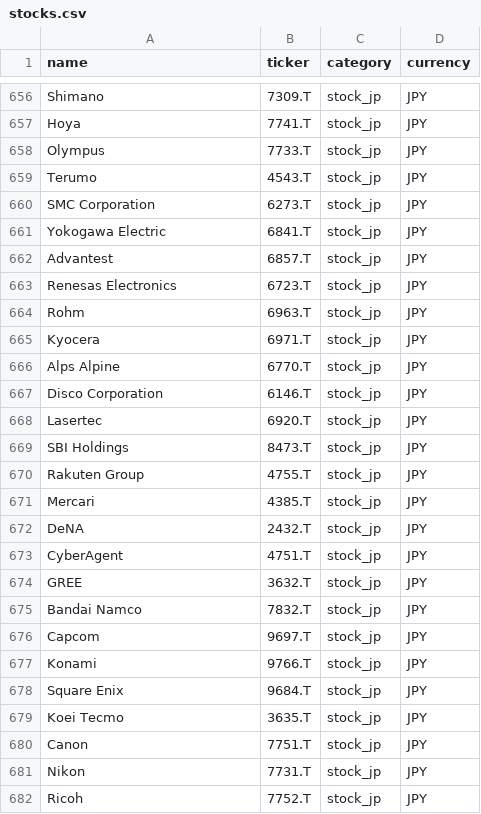
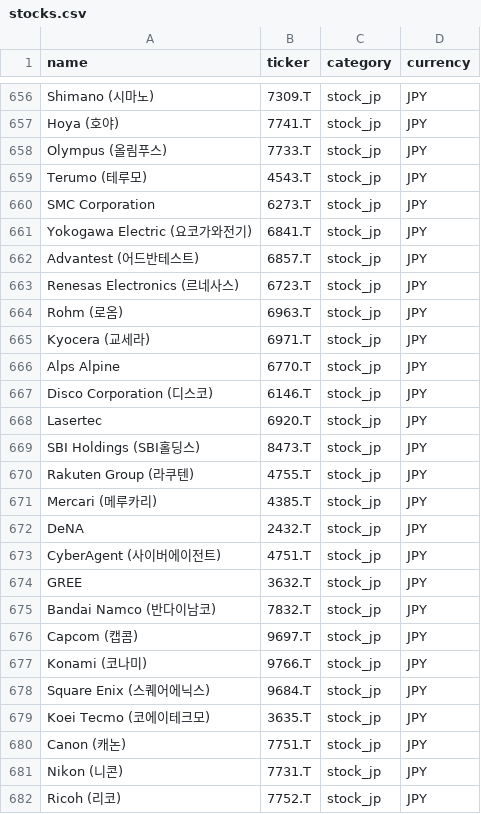
Before and after one commit to withgest-lab/portfolio-retirement-dashboard, a CSV file: portfolio/stocks.csv, drawn as a sheet; only a part is shown, gaps mark what is left out; the diff covers the shown part only; the diff names each change by its address in the sheet, - before the commit and + after, or states it on an @@ line.

```diff
--- a/portfolio/stocks.csv
+++ b/portfolio/stocks.csv
-A656 (name): Shimano
+A656 (name): Shimano (시마노)
-A657 (name): Hoya
+A657 (name): Hoya (호야)
-A658 (name): Olympus
+A658 (name): Olympus (올림푸스)
-A659 (name): Terumo
+A659 (name): Terumo (테루모)
-A661 (name): Yokogawa Electric
+A661 (name): Yokogawa Electric (요코가와전기)
-A662 (name): Advantest
+A662 (name): Advantest (어드반테스트)
-A663 (name): Renesas Electronics
+A663 (name): Renesas Electronics (르네사스)
-A664 (name): Rohm
+A664 (name): Rohm (로옴)
-A665 (name): Kyocera
+A665 (name): Kyocera (교세라)
-A667 (name): Disco Corporation
+A667 (name): Disco Corporation (디스코)
-A669 (name): SBI Holdings
+A669 (name): SBI Holdings (SBI홀딩스)
-A670 (name): Rakuten Group
+A670 (name): Rakuten Group (라쿠텐)
-A671 (name): Mercari
+A671 (name): Mercari (메루카리)
-A673 (name): CyberAgent
+A673 (name): CyberAgent (사이버에이전트)
-A675 (name): Bandai Namco
+A675 (name): Bandai Namco (반다이남코)
-A676 (name): Capcom
+A676 (name): Capcom (캡콤)
-A677 (name): Konami
+A677 (name): Konami (코나미)
-A678 (name): Square Enix
+A678 (name): Square Enix (스퀘어에닉스)
-A679 (name): Koei Tecmo
+A679 (name): Koei Tecmo (코에이테크모)
-A680 (name): Canon
+A680 (name): Canon (캐논)
-A681 (name): Nikon
+A681 (name): Nikon (니콘)
-A682 (name): Ricoh
+A682 (name): Ricoh (리코)
```
Also changed, not shown: 83 edited cells elsewhere in this file, 1 other file.
